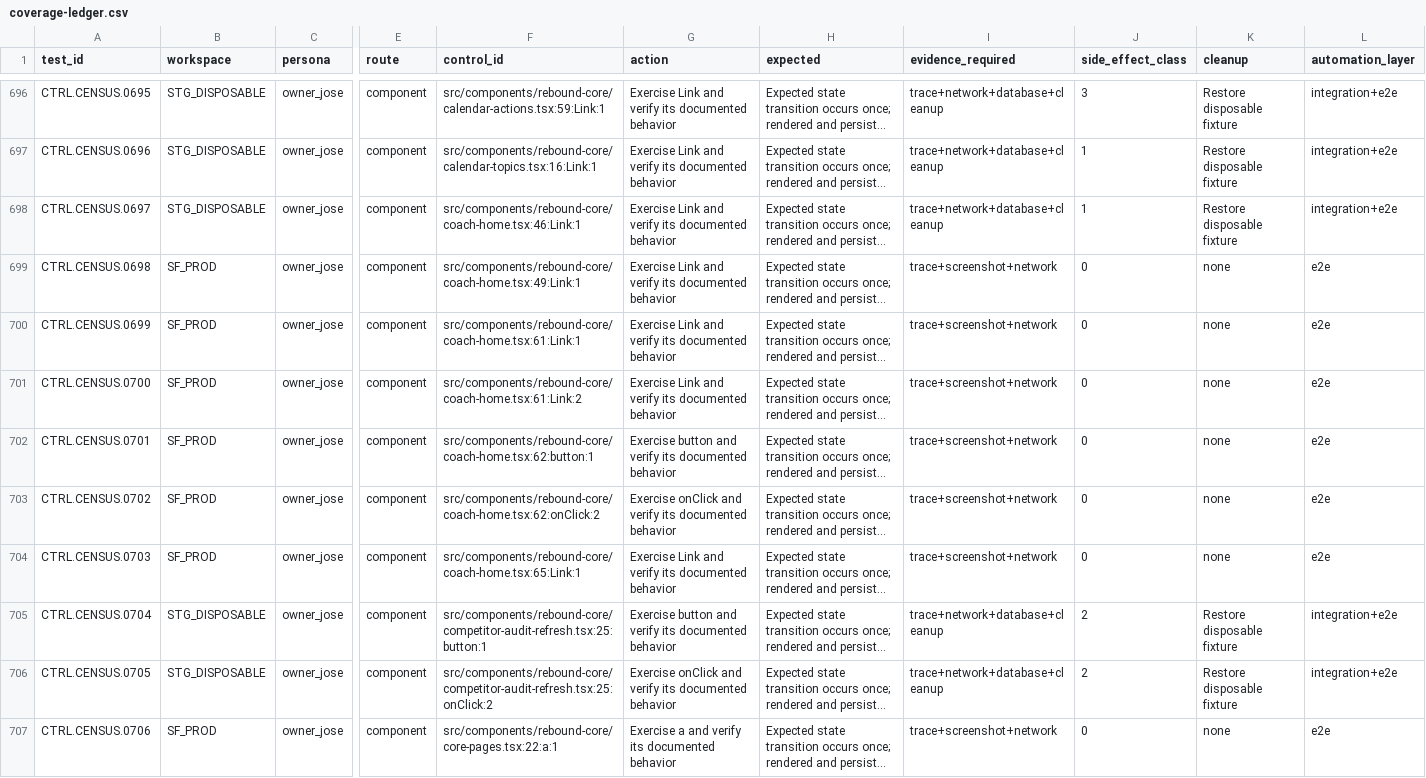
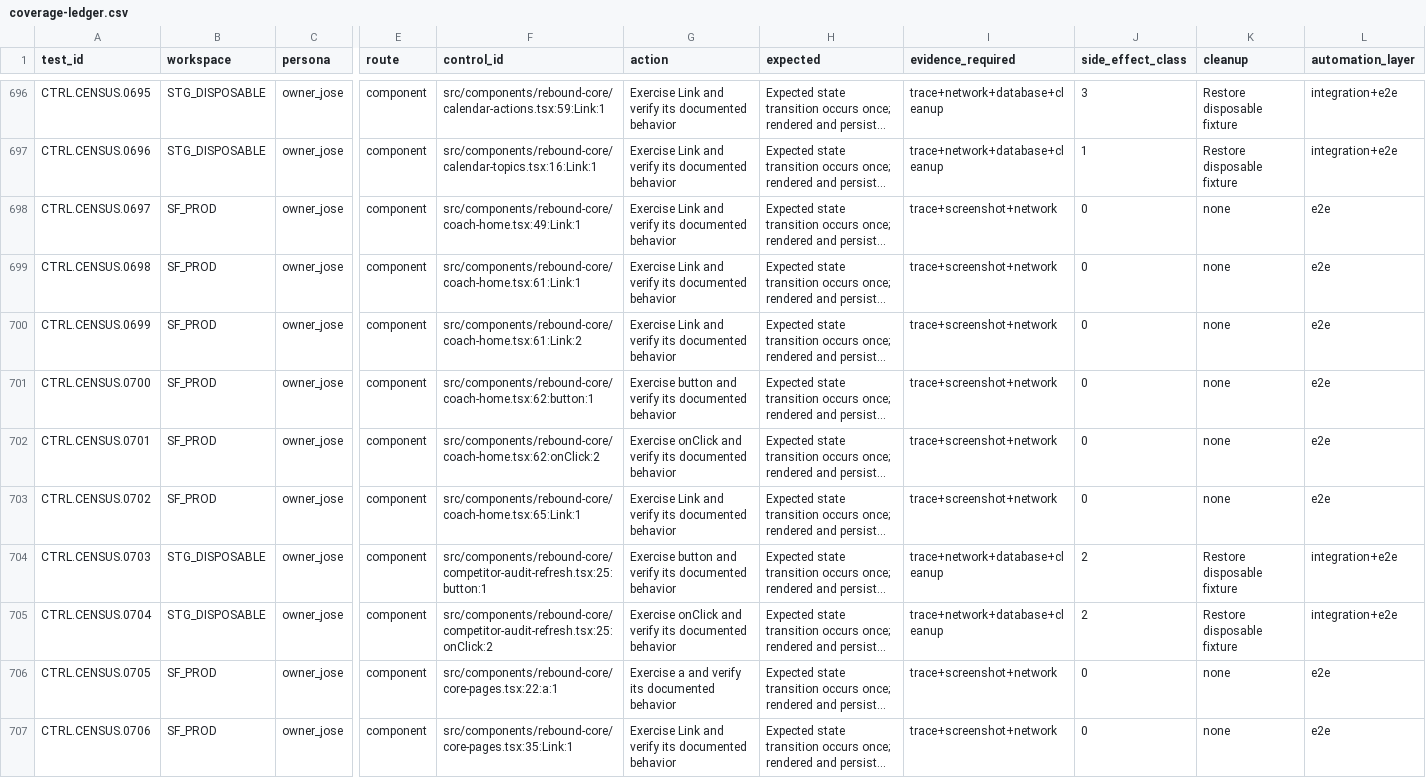
Before and after one commit to joseangelo510/destiny, a CSV file: destiny-product/qa/inventory/coverage-ledger.csv, drawn as a sheet; only a part is shown, gaps mark what is left out; long unchanged cells end in …; the diff covers the shown part only; the diff names each change by its address in the sheet, - before the commit and + after, or states it on an @@ line.

Commit message:
green: keep mobile navigation pinned and dashboard return inside the workspace

```diff
--- a/destiny-product/qa/inventory/coverage-ledger.csv
+++ b/destiny-product/qa/inventory/coverage-ledger.csv
-B698 (workspace): STG_DISPOSABLE
+B698 (workspace): SF_PROD
-F698 (control_id): src/components/rebound-core/coach-home.tsx:46:Link:1
+F698 (control_id): src/components/rebound-core/coach-home.tsx:49:Link:1
-I698 (evidence_required): trace+network+database+cleanup
+I698 (evidence_required): trace+screenshot+network
-J698 (side_effect_class): 1
+J698 (side_effect_class): 0
-K698 (cleanup): Restore disposable fixture
+K698 (cleanup): none
-L698 (automation_layer): integration+e2e
+L698 (automation_layer): e2e
-F699 (control_id): src/components/rebound-core/coach-home.tsx:49:Link:1
+F699 (control_id): src/components/rebound-core/coach-home.tsx:61:Link:1
-F700 (control_id): src/components/rebound-core/coach-home.tsx:61:Link:1
+F700 (control_id): src/components/rebound-core/coach-home.tsx:61:Link:2
-F701 (control_id): src/components/rebound-core/coach-home.tsx:61:Link:2
+F701 (control_id): src/components/rebound-core/coach-home.tsx:62:button:1
-G701 (action): Exercise Link and verify…
+G701 (action): Exercise button and verify…
-F702 (control_id): src/components/rebound-core/coach-home.tsx:62:button:1
+F702 (control_id): src/components/rebound-core/coach-home.tsx:62:onClick:2
-G702 (action): Exercise button and verify…
+G702 (action): Exercise onClick and verify…
-F703 (control_id): src/components/rebound-core/coach-home.tsx:62:onClick:2
+F703 (control_id): src/components/rebound-core/coach-home.tsx:65:Link:1
-G703 (action): Exercise onClick and verify…
+G703 (action): Exercise Link and verify…
-B704 (workspace): SF_PROD
+B704 (workspace): STG_DISPOSABLE
-F704 (control_id): src/components/rebound-core/coach-home.tsx:65:Link:1
+F704 (control_id): src/components/rebound-core/competitor-audit-refresh.tsx:25:button:1
-G704 (action): Exercise Link and verify…
+G704 (action): Exercise button and verify…
-I704 (evidence_required): trace+screenshot+network
+I704 (evidence_required): trace+network+database+cleanup
-J704 (side_effect_class): 0
+J704 (side_effect_class): 2
-K704 (cleanup): none
+K704 (cleanup): Restore disposable fixture
-L704 (automation_layer): e2e
+L704 (automation_layer): integration+e2e
-F705 (control_id): src/components/rebound-core/competitor-audit-refresh.tsx:25:button:1
+F705 (control_id): src/components/rebound-core/competitor-audit-refresh.tsx:25:onClick:2
-G705 (action): Exercise button and verify…
+G705 (action): Exercise onClick and verify…
-B706 (workspace): STG_DISPOSABLE
+B706 (workspace): SF_PROD
-F706 (control_id): src/components/rebound-core/competitor-audit-refresh.tsx:25:onClick:2
+F706 (control_id): src/components/rebound-core/core-pages.tsx:22:a:1
-G706 (action): Exercise onClick and verify…
+G706 (action): Exercise a and verify…
-I706 (evidence_required): trace+network+database+cleanup
+I706 (evidence_required): trace+screenshot+network
-J706 (side_effect_class): 2
+J706 (side_effect_class): 0
-K706 (cleanup): Restore disposable fixture
+K706 (cleanup): none
-L706 (automation_layer): integration+e2e
+L706 (automation_layer): e2e
-F707 (control_id): src/components/rebound-core/core-pages.tsx:22:a:1
+F707 (control_id): src/components/rebound-core/core-pages.tsx:35:Link:1
-G707 (action): Exercise a and verify…
+G707 (action): Exercise Link and verify…
```
Also changed, not shown: 38 edited cells elsewhere in this file, 5 other files.
